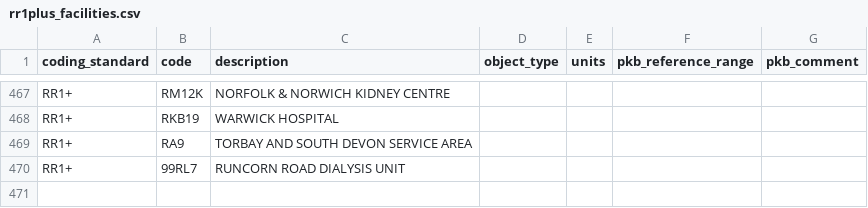
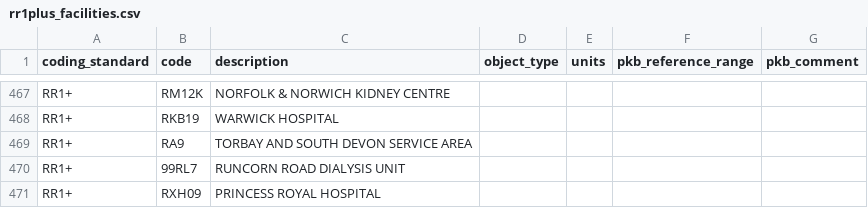
Before and after one commit to renalreg/registry-codes, a CSV file: tables/code_list/rr1plus_facilities.csv, drawn as a sheet; only a part is shown, gaps mark what is left out; the diff names each change by its address in the sheet, - before the commit and + after, or states it on an @@ line.

Commit message:
Update rr1plus_facilities.csv with RXH09

```diff
--- a/tables/code_list/rr1plus_facilities.csv
+++ b/tables/code_list/rr1plus_facilities.csv
+row 471: RR1+ | RXH09 | PRINCESS ROYAL HOSPITAL
```
